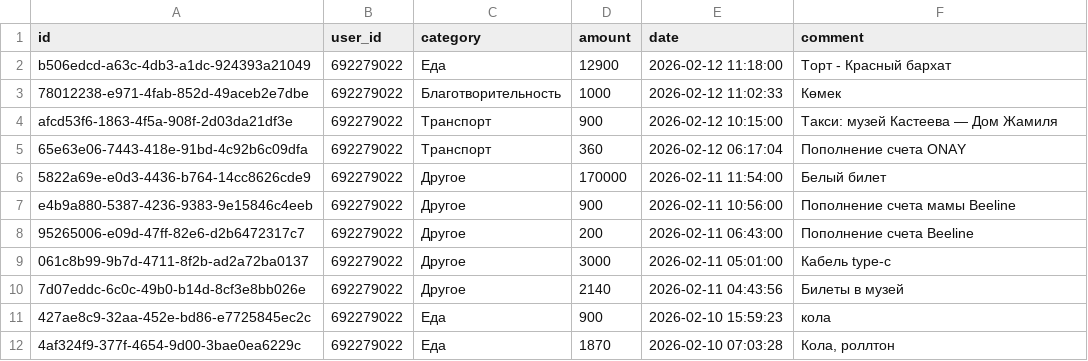
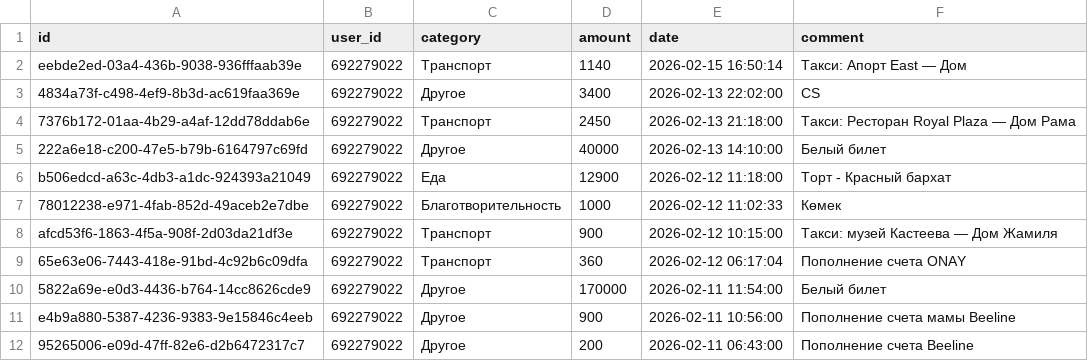
Before and after one commit to IbnRasAl-Fakih/eshygyn_file, a CSV file: expenses.csv, drawn as a sheet; only a part is shown; the shorter side is filled out with more unchanged rows.

Commit message:
Update export 2026-02-15 18:00:02 UTC

```diff
--- a/expenses.csv
+++ b/expenses.csv
@@ -1,2 +1,6 @@
 id,user_id,category,amount,date,comment
+eebde2ed-03a4-436b-9038-936fffaab39e,692279022,Транспорт,1140,2026-02-15 16:50:14,Такси: Апорт East — Дом
+4834a73f-c498-4ef9-8b3d-ac619faa369e,692279022,Другое,3400,2026-02-13 22:02:00,CS
+7376b172-01aa-4b29-a4af-12dd78ddab6e,692279022,Транспорт,2450,2026-02-13 21:18:00,Такси: Ресторан Royal Plaza — Дом Рама
+222a6e18-c200-47e5-b79b-6164797c69fd,692279022,Другое,40000,2026-02-13 14:10:00,Белый билет
 b506edcd-a63c-4db3-a1dc-924393a21049,692279022,Еда,12900,2026-02-12 11:18:00,Торт - Красный бархат
```
